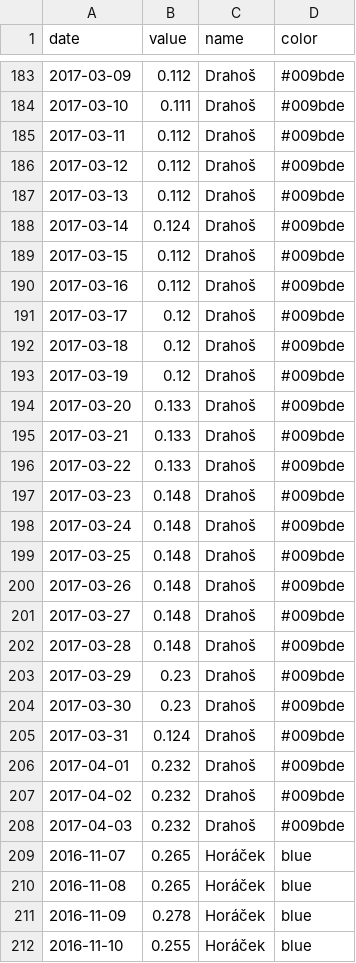
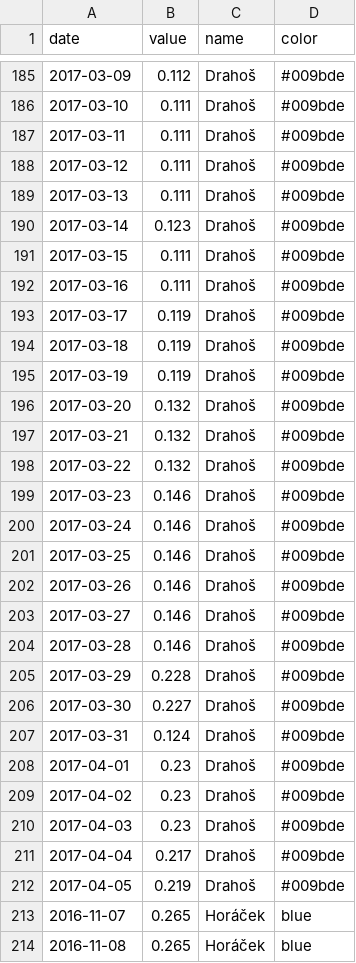
Before and after one commit to michalskop/pollster.eu, a CSV file: pollster/blocks/cz_president_2018_history/estimate/candidates_estimated.csv, drawn as a sheet; only a part is shown, gaps mark what is left out; the shorter side is filled out with more unchanged rows; the diff covers the shown part only.

```diff
--- a/pollster/blocks/cz_president_2018_history/estimate/candidates_estimated.csv
+++ b/pollster/blocks/cz_president_2018_history/estimate/candidates_estimated.csv
@@ -184,26 +186,28 @@ date,value,name,color
 2017-03-10,0.111,Drahoš,#009bde
-2017-03-11,0.112,Drahoš,#009bde
-2017-03-12,0.112,Drahoš,#009bde
-2017-03-13,0.112,Drahoš,#009bde
-2017-03-14,0.124,Drahoš,#009bde
-2017-03-15,0.112,Drahoš,#009bde
-2017-03-16,0.112,Drahoš,#009bde
-2017-03-17,0.12,Drahoš,#009bde
-2017-03-18,0.12,Drahoš,#009bde
-2017-03-19,0.12,Drahoš,#009bde
-2017-03-20,0.133,Drahoš,#009bde
-2017-03-21,0.133,Drahoš,#009bde
-2017-03-22,0.133,Drahoš,#009bde
-2017-03-23,0.148,Drahoš,#009bde
-2017-03-24,0.148,Drahoš,#009bde
-2017-03-25,0.148,Drahoš,#009bde
-2017-03-26,0.148,Drahoš,#009bde
-2017-03-27,0.148,Drahoš,#009bde
-2017-03-28,0.148,Drahoš,#009bde
-2017-03-29,0.23,Drahoš,#009bde
-2017-03-30,0.23,Drahoš,#009bde
+2017-03-11,0.111,Drahoš,#009bde
+2017-03-12,0.111,Drahoš,#009bde
+2017-03-13,0.111,Drahoš,#009bde
+2017-03-14,0.123,Drahoš,#009bde
+2017-03-15,0.111,Drahoš,#009bde
+2017-03-16,0.111,Drahoš,#009bde
+2017-03-17,0.119,Drahoš,#009bde
+2017-03-18,0.119,Drahoš,#009bde
+2017-03-19,0.119,Drahoš,#009bde
+2017-03-20,0.132,Drahoš,#009bde
+2017-03-21,0.132,Drahoš,#009bde
+2017-03-22,0.132,Drahoš,#009bde
+2017-03-23,0.146,Drahoš,#009bde
+2017-03-24,0.146,Drahoš,#009bde
+2017-03-25,0.146,Drahoš,#009bde
+2017-03-26,0.146,Drahoš,#009bde
+2017-03-27,0.146,Drahoš,#009bde
+2017-03-28,0.146,Drahoš,#009bde
+2017-03-29,0.228,Drahoš,#009bde
+2017-03-30,0.227,Drahoš,#009bde
 2017-03-31,0.124,Drahoš,#009bde
-2017-04-01,0.232,Drahoš,#009bde
-2017-04-02,0.232,Drahoš,#009bde
-2017-04-03,0.232,Drahoš,#009bde
+2017-04-01,0.23,Drahoš,#009bde
+2017-04-02,0.23,Drahoš,#009bde
+2017-04-03,0.23,Drahoš,#009bde
+2017-04-04,0.217,Drahoš,#009bde
+2017-04-05,0.219,Drahoš,#009bde
 2016-11-07,0.265,Horáček,blue
```
Also changed, not shown: 8 added rows and 102 edited cells elsewhere in this file, 44 other files.
